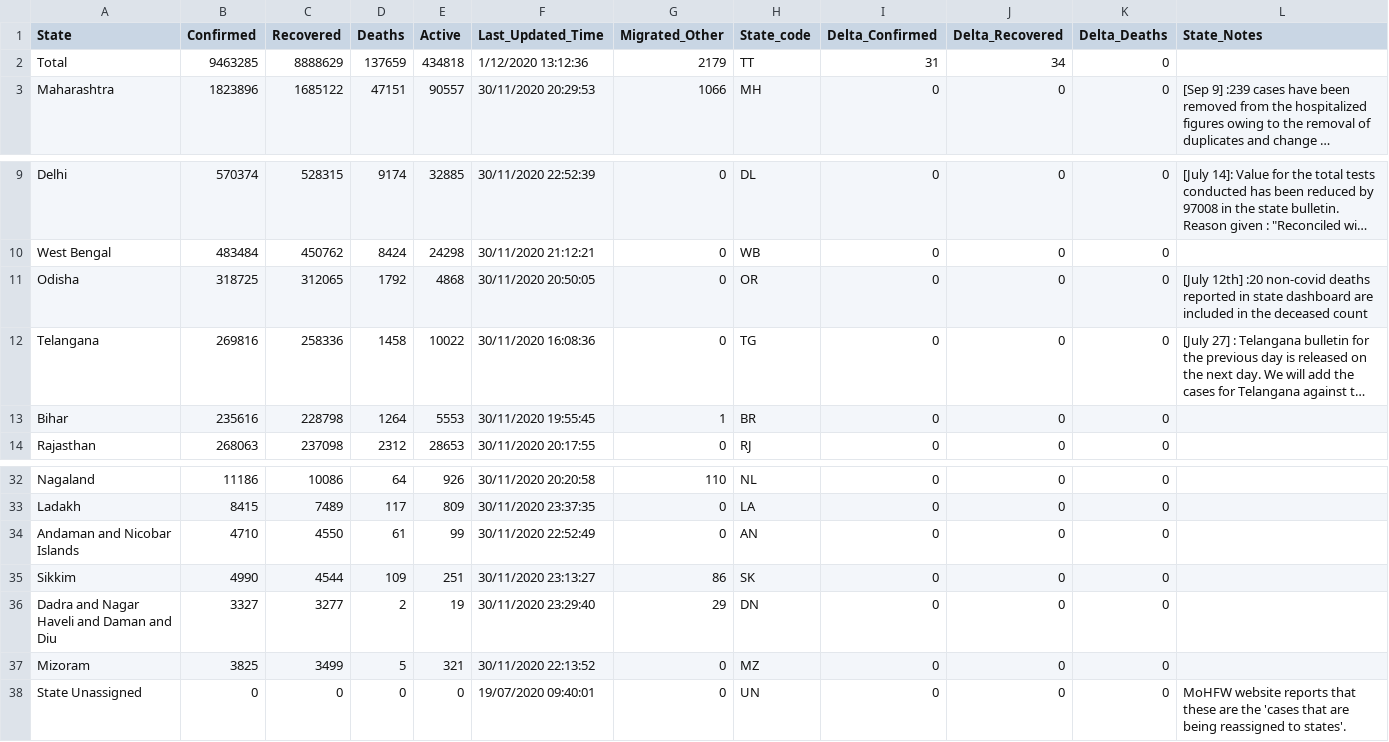
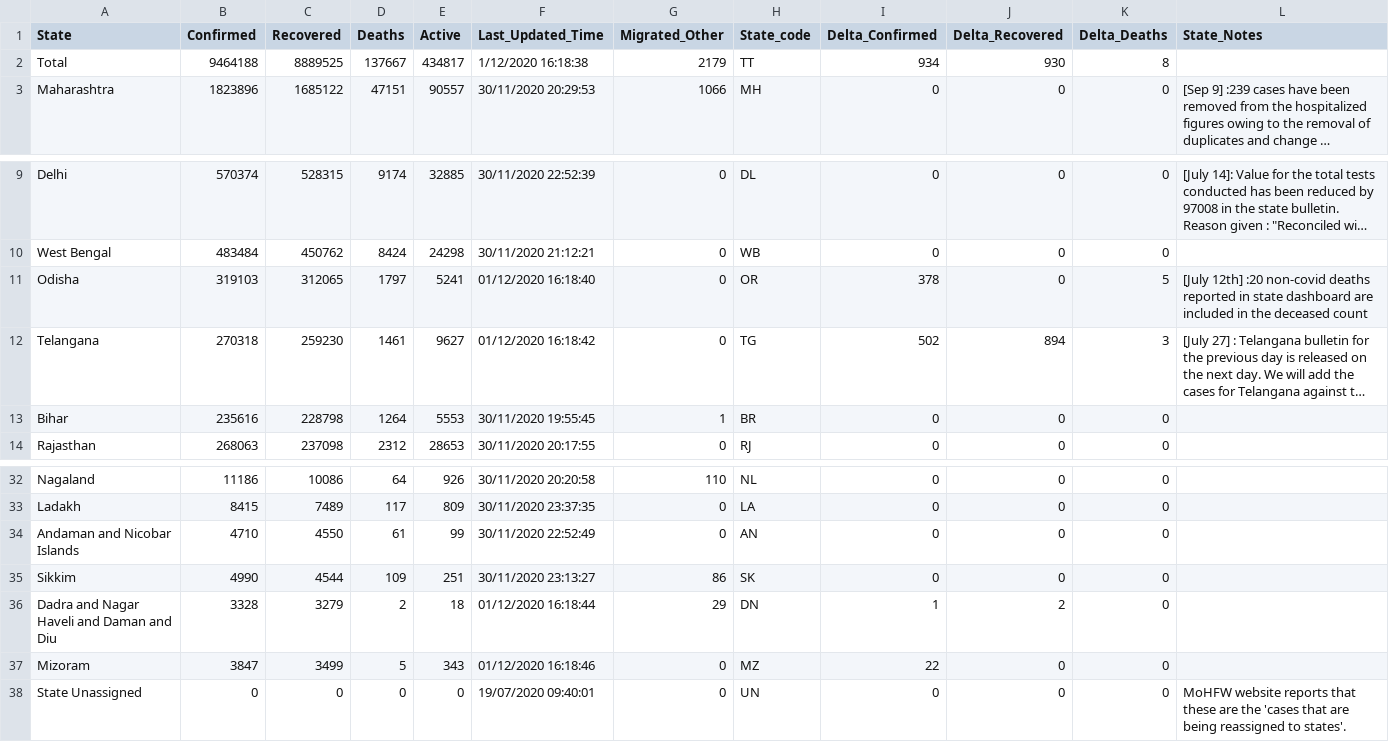
Before and after one commit to dvp-1/api, a CSV file: csv/latest/state_wise.csv, drawn as a sheet; only a part is shown, gaps mark what is left out; long unchanged cells end in …; the diff names each change by its address in the sheet, - before the commit and + after, or states it on an @@ line.

```diff
--- a/csv/latest/state_wise.csv
+++ b/csv/latest/state_wise.csv
-B2 (Confirmed): 9463285
+B2 (Confirmed): 9464188
-C2 (Recovered): 8888629
+C2 (Recovered): 8889525
-D2 (Deaths): 137659
+D2 (Deaths): 137667
-E2 (Active): 434818
+E2 (Active): 434817
-F2 (Last_Updated_Time): 1/12/2020 13:12:36
+F2 (Last_Updated_Time): 1/12/2020 16:18:38
-I2 (Delta_Confirmed): 31
+I2 (Delta_Confirmed): 934
-J2 (Delta_Recovered): 34
+J2 (Delta_Recovered): 930
-K2 (Delta_Deaths): 0
+K2 (Delta_Deaths): 8
-B11 (Confirmed): 318725
+B11 (Confirmed): 319103
-D11 (Deaths): 1792
+D11 (Deaths): 1797
-E11 (Active): 4868
+E11 (Active): 5241
-F11 (Last_Updated_Time): 30/11/2020 20:50:05
+F11 (Last_Updated_Time): 01/12/2020 16:18:40
-I11 (Delta_Confirmed): 0
+I11 (Delta_Confirmed): 378
-K11 (Delta_Deaths): 0
+K11 (Delta_Deaths): 5
-B12 (Confirmed): 269816
+B12 (Confirmed): 270318
-C12 (Recovered): 258336
+C12 (Recovered): 259230
-D12 (Deaths): 1458
+D12 (Deaths): 1461
-E12 (Active): 10022
+E12 (Active): 9627
-F12 (Last_Updated_Time): 30/11/2020 16:08:36
+F12 (Last_Updated_Time): 01/12/2020 16:18:42
-I12 (Delta_Confirmed): 0
+I12 (Delta_Confirmed): 502
-J12 (Delta_Recovered): 0
+J12 (Delta_Recovered): 894
-K12 (Delta_Deaths): 0
+K12 (Delta_Deaths): 3
-B36 (Confirmed): 3327
+B36 (Confirmed): 3328
-C36 (Recovered): 3277
+C36 (Recovered): 3279
-E36 (Active): 19
+E36 (Active): 18
-F36 (Last_Updated_Time): 30/11/2020 23:29:40
+F36 (Last_Updated_Time): 01/12/2020 16:18:44
-I36 (Delta_Confirmed): 0
+I36 (Delta_Confirmed): 1
-J36 (Delta_Recovered): 0
+J36 (Delta_Recovered): 2
-B37 (Confirmed): 3825
+B37 (Confirmed): 3847
-E37 (Active): 321
+E37 (Active): 343
-F37 (Last_Updated_Time): 30/11/2020 22:13:52
+F37 (Last_Updated_Time): 01/12/2020 16:18:46
-I37 (Delta_Confirmed): 0
+I37 (Delta_Confirmed): 22
```
Also changed, not shown: csv/latest/district_wise.csv, csv/latest/sources_list.csv, 33 other files.
